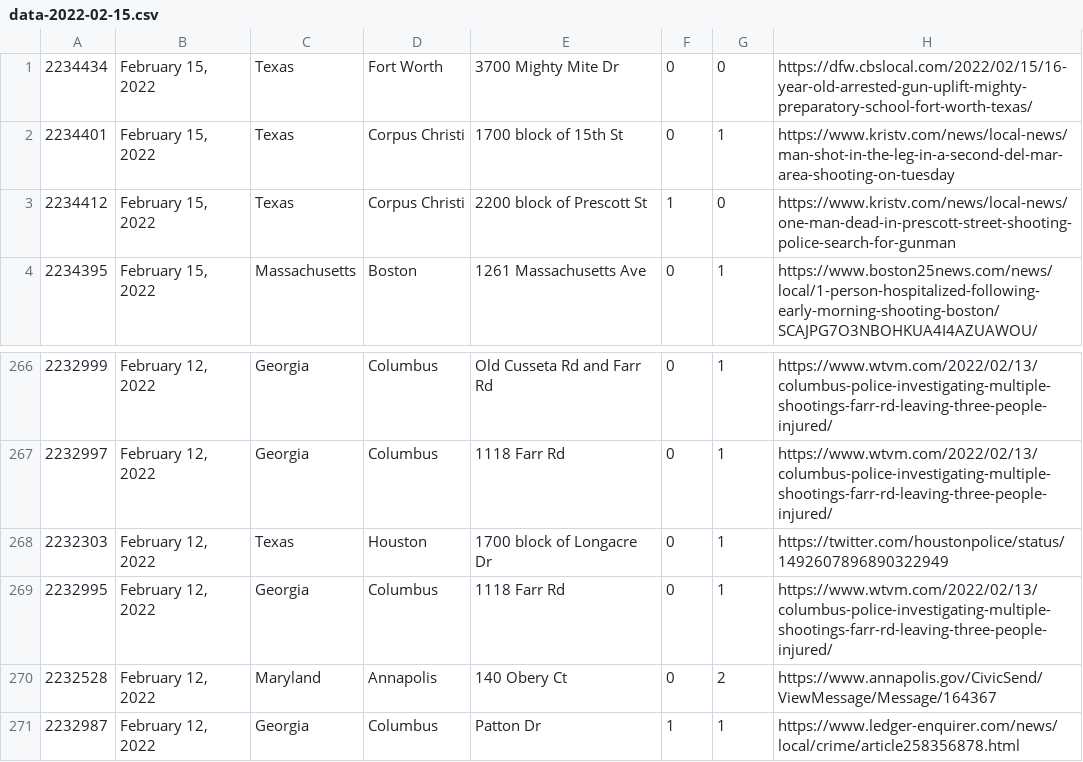
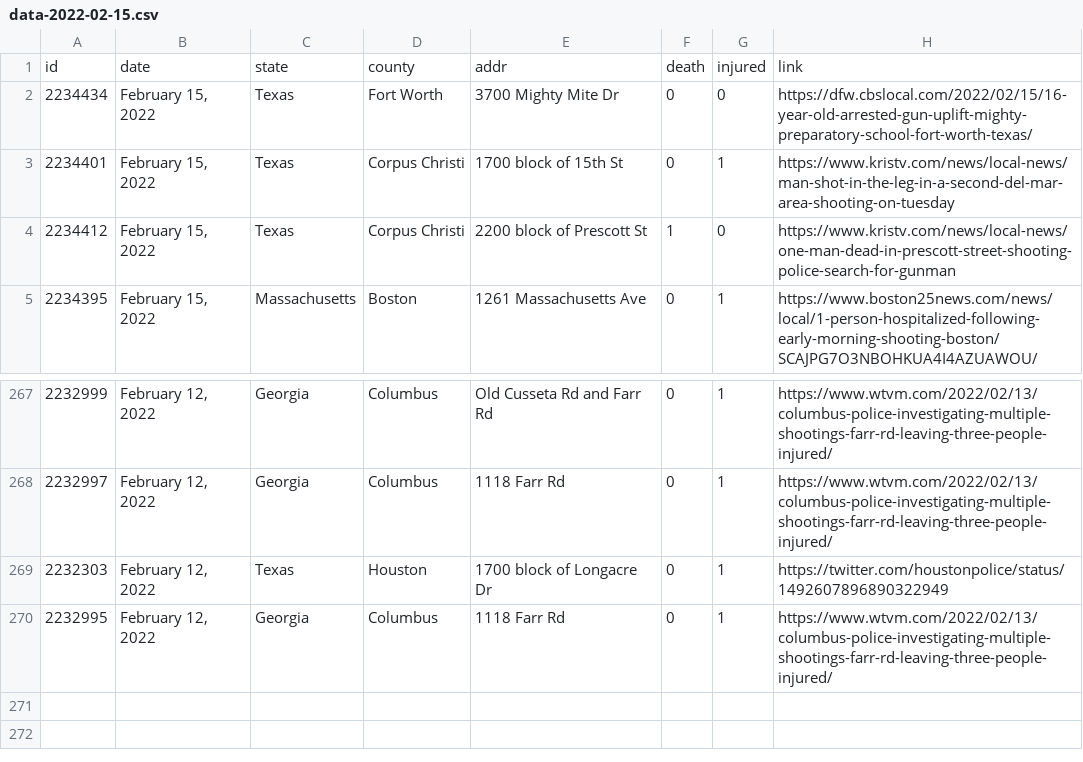
Before and after one commit to ch2ohch2oh/usgunviolence, a CSV file: data/data-2022-02-15.csv, drawn as a sheet; only a part is shown, gaps mark what is left out; removed rows and columns are numbered as before the commit, all else as after; the diff covers the shown part only; the diff names each change by its address in the sheet, - before the commit and + after, or states it on an @@ line.

```diff
--- a/data/data-2022-02-15.csv
+++ b/data/data-2022-02-15.csv
+row 1: id | date | state | county | addr | death | injured | link
-row 270: 2232528 | February 12, 2022 | Maryland | Annapolis | 140 Obery Ct | 0 | 2 | https://www.annapolis.gov/CivicSend/ViewMessage/Message/164367
-row 271: 2232987 | February 12, 2022 | Georgia | Columbus | Patton Dr | 1 | 1 | https://www.ledger-enquirer.com/news/local/crime/article258356878.html
```
Also changed, not shown: 10 added rows and 10 removed rows elsewhere in this file.
